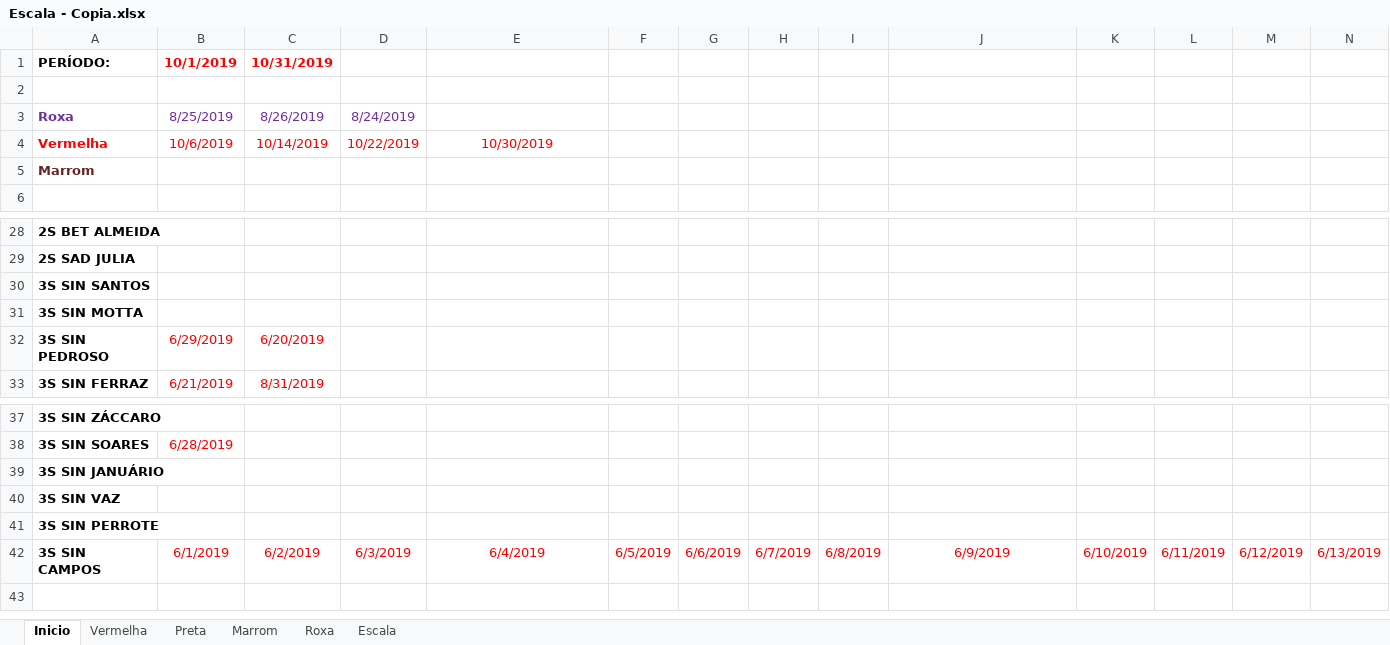
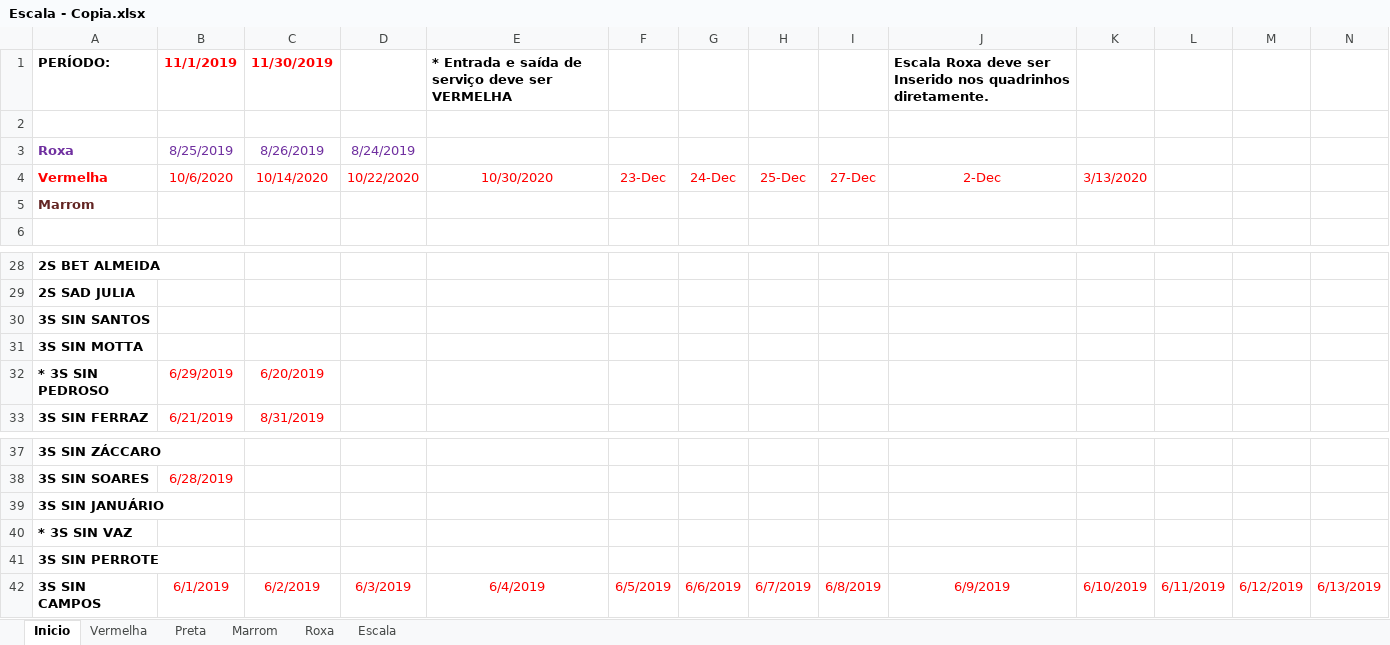
Before and after one commit to coelhocta/Escala, an Excel workbook: Escala - Copia.xlsx, sheet Inicio, drawn as a sheet; only a part is shown, gaps mark what is left out; values as stored, in another font and other column widths than the file's, no borders; the diff names each change by its address in the sheet, - before the commit and + after, or states it on an @@ line.

```diff
--- a/Escala - Copia.xlsx (sheet Inicio)
+++ b/Escala - Copia.xlsx (sheet Inicio)
-B1: 10/1/2019
+B1: 11/1/2019
-C1: 10/31/2019
+C1: 11/30/2019
-E1: (empty)
+E1: * Entrada e saída de serviço deve ser VERMELHA
-J1: (empty)
+J1: Escala Roxa deve ser Inserido nos quadrinhos diretamente.
-B4: 10/6/2019
+B4: 10/6/2020
-C4: 10/14/2019
+C4: 10/14/2020
-D4: 10/22/2019
+D4: 10/22/2020
-E4: 10/30/2019
+E4: 10/30/2020
-F4: (empty)
+F4: 23-Dec
-G4: (empty)
+G4: 24-Dec
-H4: (empty)
+H4: 25-Dec
-I4: (empty)
+I4: 27-Dec
-J4: (empty)
+J4: 2-Dec
-K4: (empty)
+K4: 3/13/2020
-A32: 3S SIN PEDROSO
+A32: * 3S SIN PEDROSO
-A40: 3S SIN VAZ
+A40: * 3S SIN VAZ
```
Also changed, not shown: sheet Vermelha, 2 other files.
